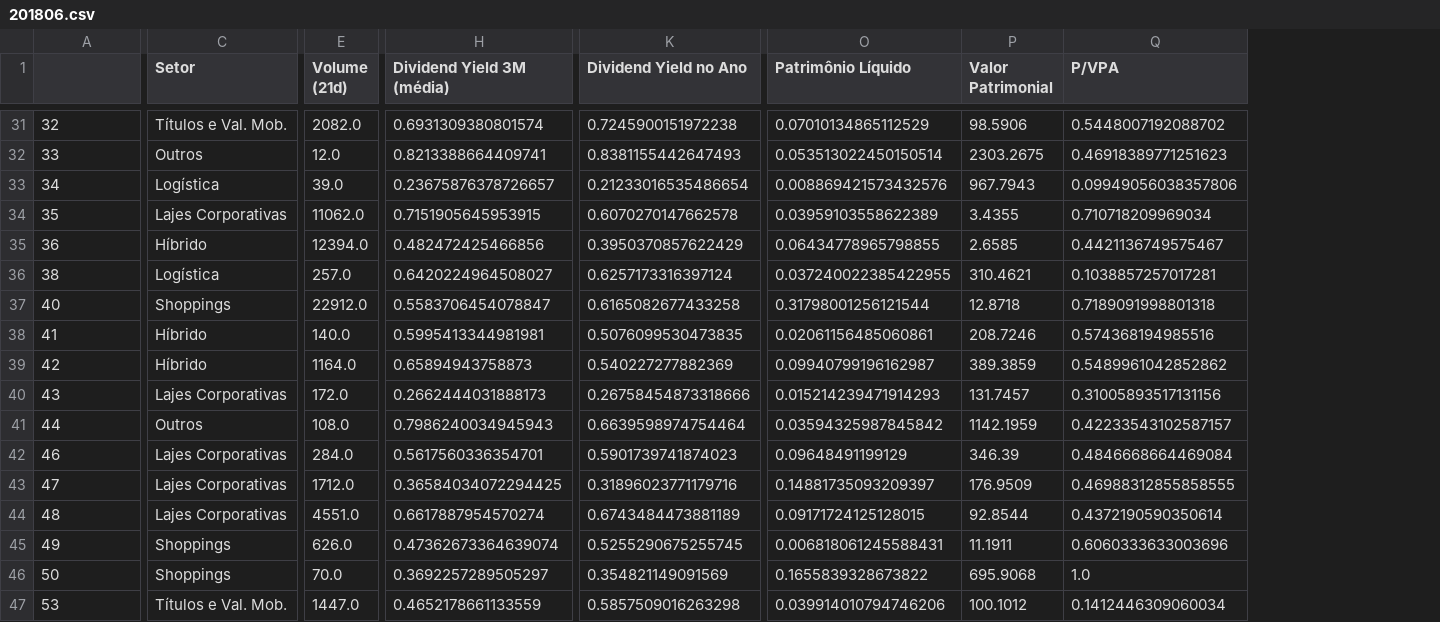
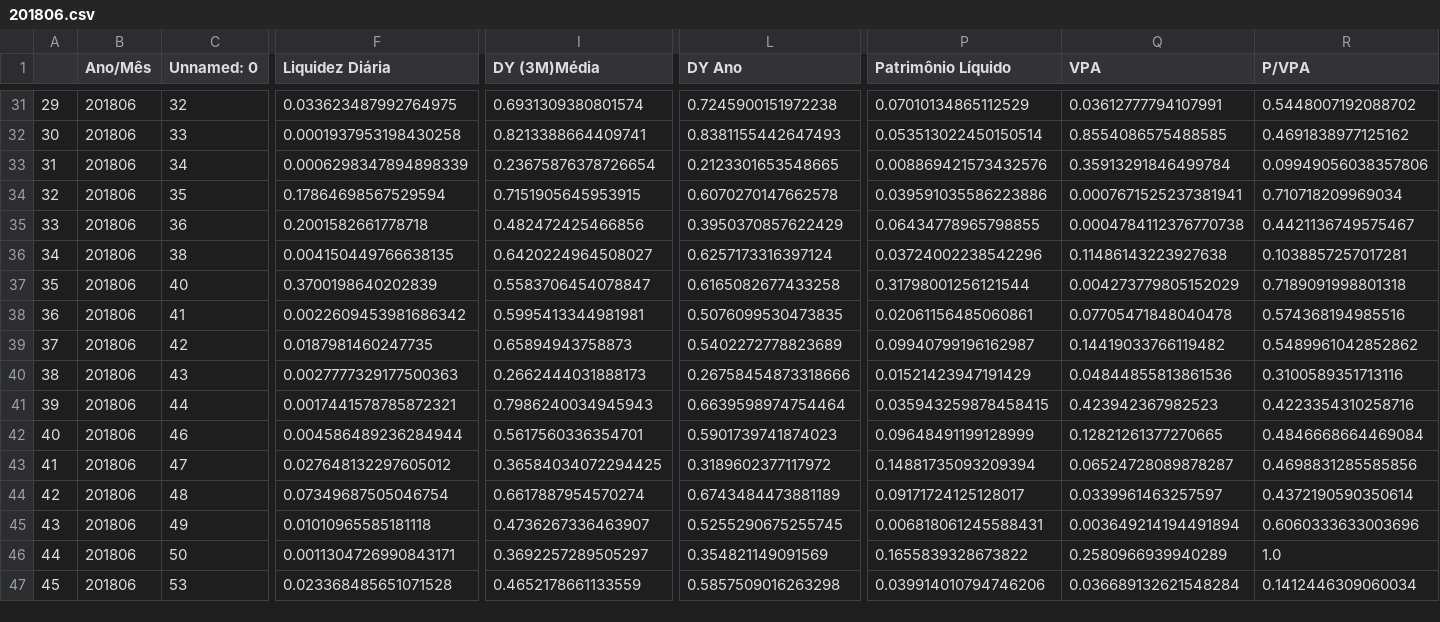
Before and after one commit to TailUFPB/fundos-imobiliarios, a CSV file: CSV_Antigos_PreProc/201806.csv, drawn as a sheet; only a part is shown, gaps mark what is left out; removed rows and columns are numbered as before the commit, all else as after; the diff covers the shown part only; the diff names each change by its address in the sheet, - before the commit and + after, or states it on an @@ line.

```diff
--- a/CSV_Antigos_PreProc/201806.csv
+++ b/CSV_Antigos_PreProc/201806.csv
+column A, rows 31-47: 29 | 30 | 31 | 32 | 33 | 34 | 35 | 36 | 37 | 38 | 39 | 40 | 41 | 42 | 43 | 44 | 45
+column B (Ano/Mês), rows 31-47: all 201806
-column C (Setor), rows 31-47: Títulos e Val. Mob. | Outros | Logística | Lajes Corporativas | Híbrido | Logística | Shoppings | Híbrido | Híbrido | Lajes Corporativas | Outros | Lajes Corporativas | Lajes Corporativas | Lajes Corporativas | Shoppings | Shoppings | Títulos e Val. Mob.
-column E (Volume (21d)), rows 31-47: 2082.0 | 12.0 | 39.0 | 11062.0 | 12394.0 | 257.0 | 22912.0 | 140.0 | 1164.0 | 172.0 | 108.0 | 284.0 | 1712.0 | 4551.0 | 626.0 | 70.0 | 1447.0
+column F (Liquidez Diária), rows 31-47: 0.033623487992764975 | 0.0001937953198430258 | 0.0006298347894898339 | 0.17864698567529594 | 0.2001582661778718 | 0.004150449766638135 | 0.3700198640202839 | 0.0022609453981686342 | 0.0187981460247735 | 0.0027777329177500363 | 0.0017441578785872321 | 0.004586489236284944 | 0.027648132297605012 | 0.07349687505046754 | 0.01010965585181118 | 0.0011304726990843171 | 0.023368485651071528
-column P (Valor Patrimonial), rows 31-47: 98.5906 | 2303.2675 | 967.7943 | 3.4355 | 2.6585 | 310.4621 | 12.8718 | 208.7246 | 389.3859 | 131.7457 | 1142.1959 | 346.39 | 176.9509 | 92.8544 | 11.1911 | 695.9068 | 100.1012
+column Q (VPA), rows 31-47: 0.03612777794107991 | 0.8554086575488585 | 0.35913291846499784 | 0.0007671525237381941 | 0.0004784112376770738 | 0.11486143223927638 | 0.004273779805152029 | 0.07705471848040478 | 0.14419033766119482 | 0.04844855813861536 | 0.423942367982523 | 0.12821261377270665 | 0.06524728089878287 | 0.0339961463257597 | 0.003649214194491894 | 0.2580966939940289 | 0.036689132621548284
-C1: (empty)
+C1: Unnamed: 0
-I1: Dividend Yield 3M (média)
+I1: DY (3M)Média
-L1: Dividend Yield no Ano
+L1: DY Ano
-R32 (P/VPA): 0.46918389771251623
+R32 (P/VPA): 0.4691838977125162
-I33 (DY (3M)Média): 0.23675876378726657
+I33 (DY (3M)Média): 0.23675876378726654
-L33 (DY Ano): 0.21233016535486654
+L33 (DY Ano): 0.2123301653548665
-P34 (Patrimônio Líquido): 0.03959103558622389
+P34 (Patrimônio Líquido): 0.039591035586223886
-P36 (Patrimônio Líquido): 0.037240022385422955
+P36 (Patrimônio Líquido): 0.03724002238542296
-L39 (DY Ano): 0.540227277882369
+L39 (DY Ano): 0.5402272778823689
-P40 (Patrimônio Líquido): 0.015214239471914293
+P40 (Patrimônio Líquido): 0.01521423947191429
-R40 (P/VPA): 0.31005893517131156
+R40 (P/VPA): 0.3100589351713116
-P41 (Patrimônio Líquido): 0.03594325987845842
+P41 (Patrimônio Líquido): 0.035943259878458415
-R41 (P/VPA): 0.42233543102587157
+R41 (P/VPA): 0.4223354310258716
-P42 (Patrimônio Líquido): 0.09648491199129
+P42 (Patrimônio Líquido): 0.09648491199128999
-L43 (DY Ano): 0.31896023771179716
+L43 (DY Ano): 0.3189602377117972
-P43 (Patrimônio Líquido): 0.14881735093209397
+P43 (Patrimônio Líquido): 0.14881735093209394
-R43 (P/VPA): 0.46988312855858555
+R43 (P/VPA): 0.4698831285585856
-P44 (Patrimônio Líquido): 0.09171724125128015
+P44 (Patrimônio Líquido): 0.09171724125128017
-I45 (DY (3M)Média): 0.47362673364639074
+I45 (DY (3M)Média): 0.4736267336463907
```
Also changed, not shown: 149 edited cells elsewhere in this file.
